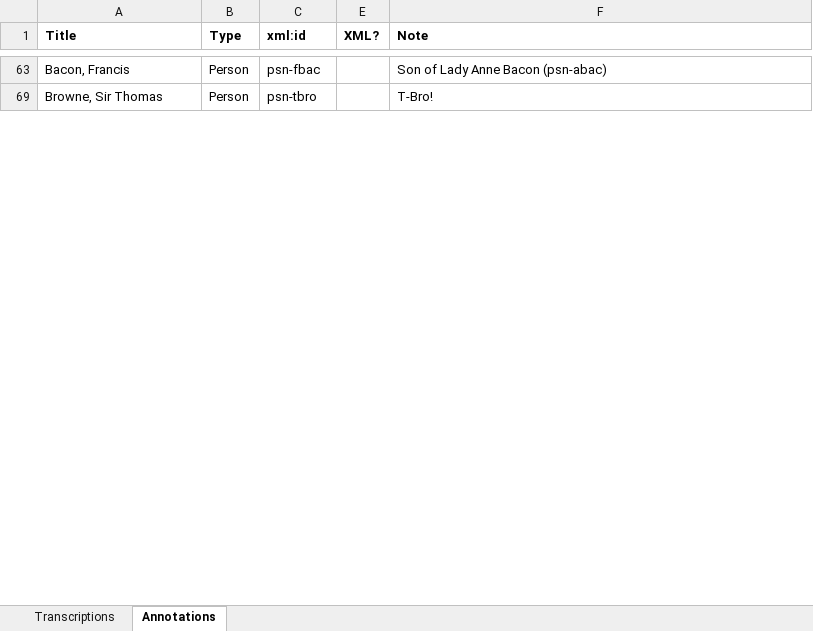
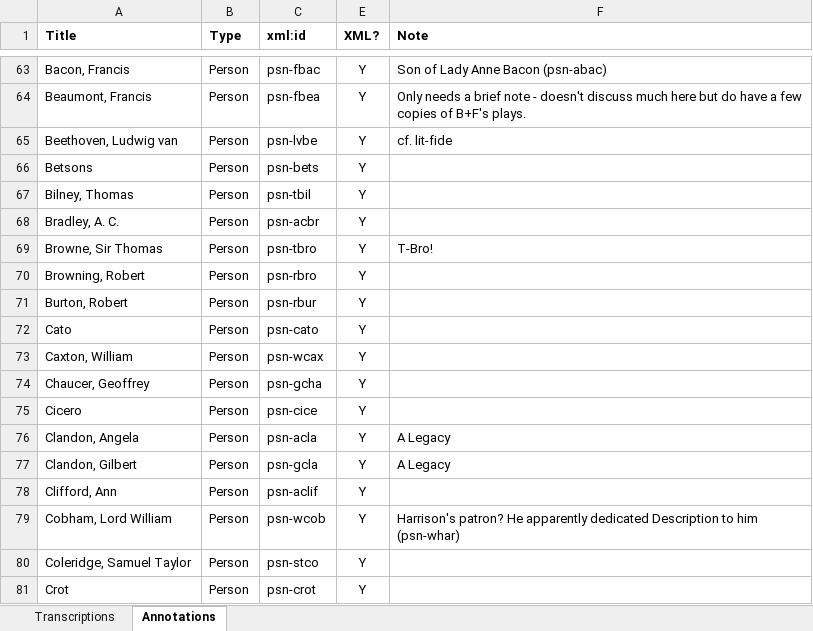
Before and after one commit to JoshuaAPhillips/digital-anon, an Excel workbook: tracking-sheet.xlsx, sheet Annotations, drawn as a sheet; only a part is shown, gaps mark what is left out; values as stored, in another font and other column widths than the file's, no borders; conditional formats not drawn; the diff covers the shown part only; the diff names each change by its address in the sheet, - before the commit and + after, or states it on an @@ line.

```diff
--- a/tracking-sheet.xlsx (sheet Annotations)
+++ b/tracking-sheet.xlsx (sheet Annotations)
-E63 (XML?): (empty)
+E63 (XML?): Y
@@ row 64 unhidden: Beaumont, Francis | Person | psn-fbea | Y | Only needs a brief note - doesn't discuss much here but do have a few copies of B+F's plays. @@
@@ row 65 unhidden: Beethoven, Ludwig van | Person | psn-lvbe | Y | cf. lit-fide @@
@@ row 66 unhidden: Betsons | Person | psn-bets | Y @@
@@ row 67 unhidden: Bilney, Thomas | Person | psn-tbil | Y @@
@@ row 68 unhidden: Bradley, A. C. | Person | psn-acbr | Y @@
-E69 (XML?): (empty)
+E69 (XML?): Y
@@ row 70 unhidden: Browning, Robert | Person | psn-rbro | Y @@
@@ row 71 unhidden: Burton, Robert | Person | psn-rbur | Y @@
@@ row 72 unhidden: Cato | Person | psn-cato | Y @@
@@ row 73 unhidden: Caxton, William | Person | psn-wcax | Y @@
@@ row 74 unhidden: Chaucer, Geoffrey | Person | psn-gcha | Y @@
@@ row 75 unhidden: Cicero | Person | psn-cice | Y @@
@@ row 76 unhidden: Clandon, Angela | Person | psn-acla | Y | A Legacy @@
@@ row 77 unhidden: Clandon, Gilbert | Person | psn-gcla | Y | A Legacy @@
@@ row 78 unhidden: Clifford, Ann | Person | psn-aclif | Y @@
@@ row 79 unhidden: Cobham, Lord William | Person | psn-wcob | Y | Harrison's patron? He apparently dedicated Description to him (psn-whar) @@
@@ row 80 unhidden: Coleridge, Samuel Taylor | Person | psn-stco | Y @@
@@ row 81 unhidden: Crot | Person | psn-crot | Y @@
```
Also changed, not shown: 208 hidden or unhidden rows and 9 edited cells elsewhere in this sheet, sheet Transcriptions, 4 other files.
